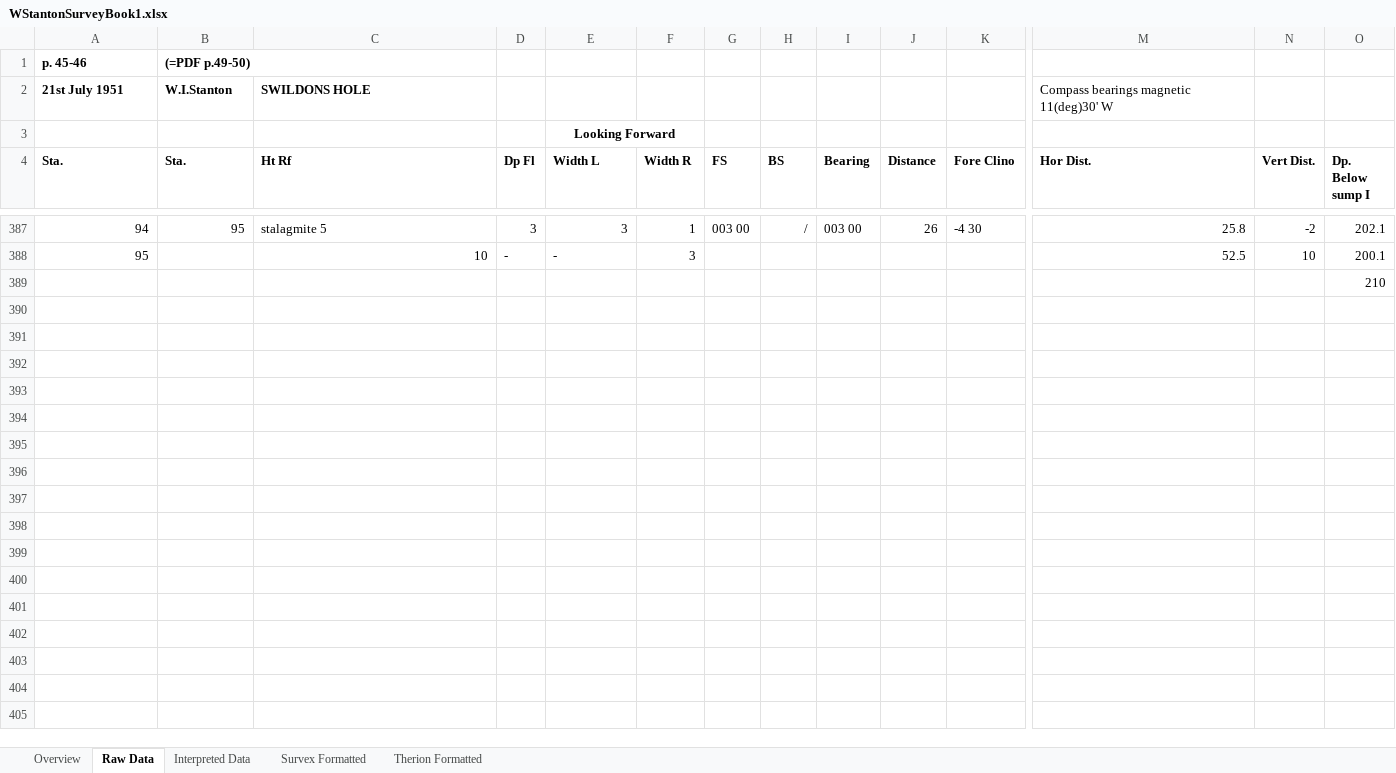
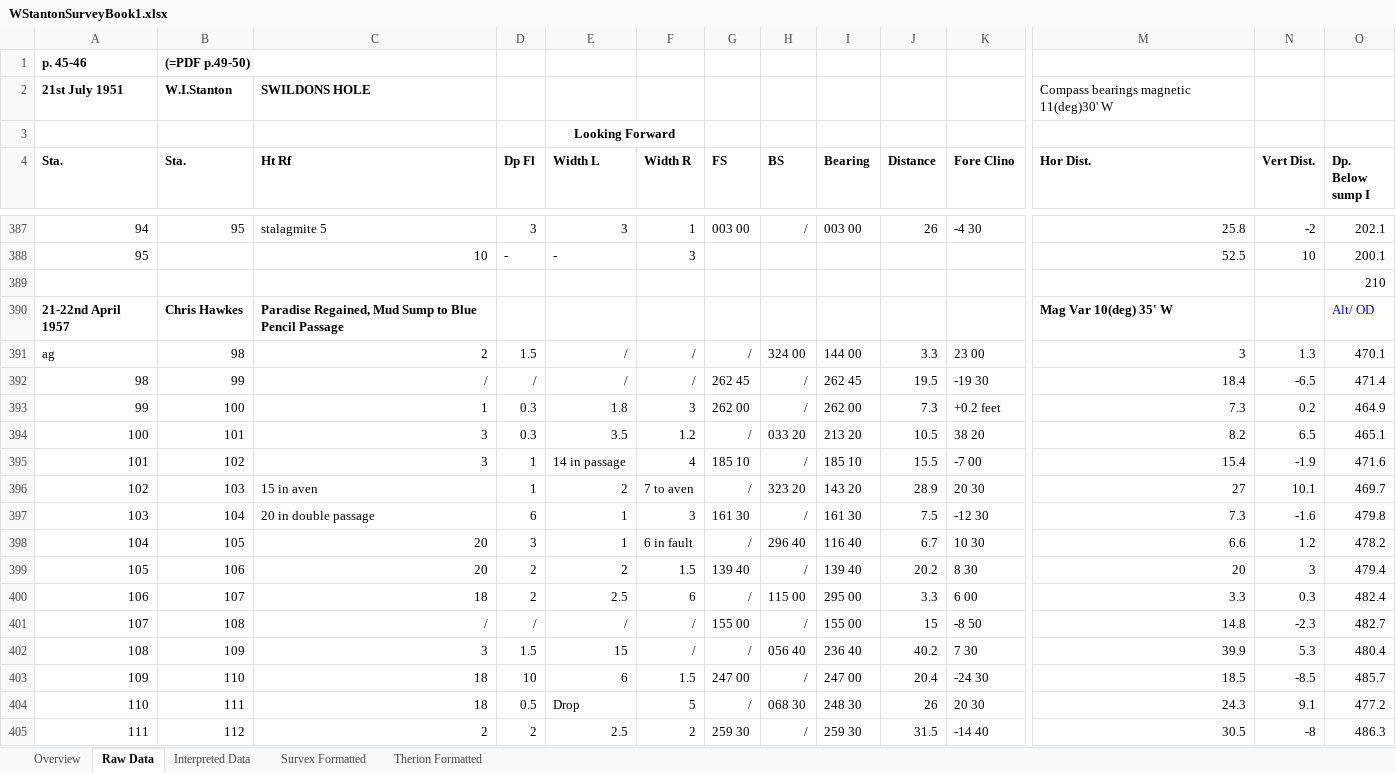
Before and after one commit to AndrewAkinson/caves-mendip-swildons, an Excel workbook: WISLogbookTranscription/WStantonSurveyBook1.xlsx, sheet Raw Data, drawn as a sheet; only a part is shown, gaps mark what is left out; values as stored, in another font and other column widths than the file's, no borders; conditional formats not drawn; rows hold the shown columns only; the diff covers the shown part only; the diff names each change by its address in the sheet, - before the commit and + after, or states it on an @@ line.

Commit message:
Entered survey data from Mud Sump to Blue Pencil Passage
SVN-Revision: r36
SVN-URL: https://www.cave-registry.org.uk/svn/WookeyCatchment/Swildons

```diff
--- a/WISLogbookTranscription/WStantonSurveyBook1.xlsx (sheet Raw Data)
+++ b/WISLogbookTranscription/WStantonSurveyBook1.xlsx (sheet Raw Data)
+row 390: 21-22nd April 1957 | Chris Hawkes | Paradise Regained, Mud Sump to Blue Pencil Passage |  |  |  |  |  |  |  |  | Mag Var 10(deg) 35' W |  | Alt/ OD
+row 391: ag | 98 | 2 | 1.5 | / | / | / | 324 00 | 144 00 | 3.3 | 23 00 | 3 | 1.3 | 470.1
+row 392: 98 | 99 | / | / | / | / | 262 45 | / | 262 45 | 19.5 | -19 30 | 18.4 | -6.5 | 471.4
+row 393: 99 | 100 | 1 | 0.3 | 1.8 | 3 | 262 00 | / | 262 00 | 7.3 | +0.2 feet | 7.3 | 0.2 | 464.9
+row 394: 100 | 101 | 3 | 0.3 | 3.5 | 1.2 | / | 033 20 | 213 20 | 10.5 | 38 20 | 8.2 | 6.5 | 465.1
+row 395: 101 | 102 | 3 | 1 | 14 in passage | 4 | 185 10 | / | 185 10 | 15.5 | -7 00 | 15.4 | -1.9 | 471.6
+row 396: 102 | 103 | 15 in aven | 1 | 2 | 7 to aven | / | 323 20 | 143 20 | 28.9 | 20 30 | 27 | 10.1 | 469.7
+row 397: 103 | 104 | 20 in double passage | 6 | 1 | 3 | 161 30 | / | 161 30 | 7.5 | -12 30 | 7.3 | -1.6 | 479.8
+row 398: 104 | 105 | 20 | 3 | 1 | 6 in fault | / | 296 40 | 116 40 | 6.7 | 10 30 | 6.6 | 1.2 | 478.2
+row 399: 105 | 106 | 20 | 2 | 2 | 1.5 | 139 40 | / | 139 40 | 20.2 | 8 30 | 20 | 3 | 479.4
+row 400: 106 | 107 | 18 | 2 | 2.5 | 6 | / | 115 00 | 295 00 | 3.3 | 6 00 | 3.3 | 0.3 | 482.4
+row 401: 107 | 108 | / | / | / | / | 155 00 | / | 155 00 | 15 | -8 50 | 14.8 | -2.3 | 482.7
+row 402: 108 | 109 | 3 | 1.5 | 15 | / | / | 056 40 | 236 40 | 40.2 | 7 30 | 39.9 | 5.3 | 480.4
+row 403: 109 | 110 | 18 | 10 | 6 | 1.5 | 247 00 | / | 247 00 | 20.4 | -24 30 | 18.5 | -8.5 | 485.7
+row 404: 110 | 111 | 18 | 0.5 | Drop | 5 | / | 068 30 | 248 30 | 26 | 20 30 | 24.3 | 9.1 | 477.2
+row 405: 111 | 112 | 2 | 2 | 2.5 | 2 | 259 30 | / | 259 30 | 31.5 | -14 40 | 30.5 | -8 | 486.3
```
Also changed, not shown: 34 added rows elsewhere in this sheet, sheet Interpreted Data, sheet Therion Formatted, sheet Survex Formatted, formulas that keep their value, 3 other files.
